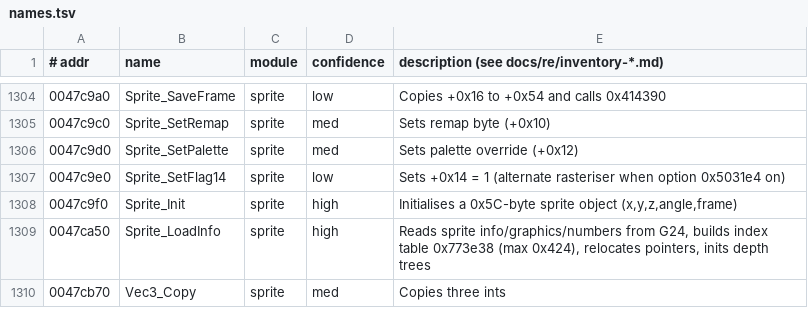
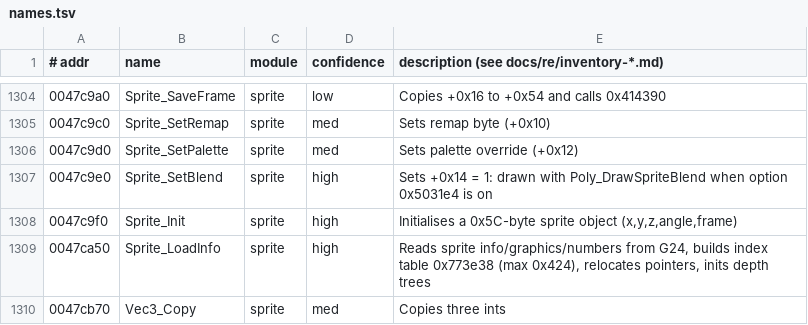
Before and after one commit to emdzej/opengta, a TSV file: tools/ghidra/names.tsv, drawn as a sheet; only a part is shown, gaps mark what is left out.

Commit message:
Sprites: sprite info, draw trees, sprite and rect rasteriser, damage deltas
Sprite_LoadInfo 0x47ca50 (called from Style_Load), the sprite object
embedded in cars/peds/objects, Sprite_Draw/Sprite_DrawCached with the
corner cache, the per-layer draw trees (DrawList_*), Poly_DrawSprite,
Poly_DrawSpriteBlend and Poly_DrawRect (32 bpp), the delta overlay cache,
and Render_QueueVisibleEntities behind a SpriteWorld interface.
Render_DrawCity draws each layer's sprites before its blocks, as the
original does. The rasteriser's state is shared through poly_internal.h
instead of a second copy of the polygon filler.

```diff
--- a/tools/ghidra/names.tsv
+++ b/tools/ghidra/names.tsv
@@ -1306,3 +1306,3 @@
 0047c9d0	Sprite_SetPalette	sprite	med	Sets palette override (+0x12)
-0047c9e0	Sprite_SetFlag14	sprite	low	Sets +0x14 = 1 (alternate rasteriser when option 0x5031e4 on)
+0047c9e0	Sprite_SetBlend	sprite	high	Sets +0x14 = 1: drawn with Poly_DrawSpriteBlend when option 0x5031e4 is on
 0047c9f0	Sprite_Init	sprite	high	Initialises a 0x5C-byte sprite object (x,y,z,angle,frame)
```
Also changed, not shown: 13 other files.
